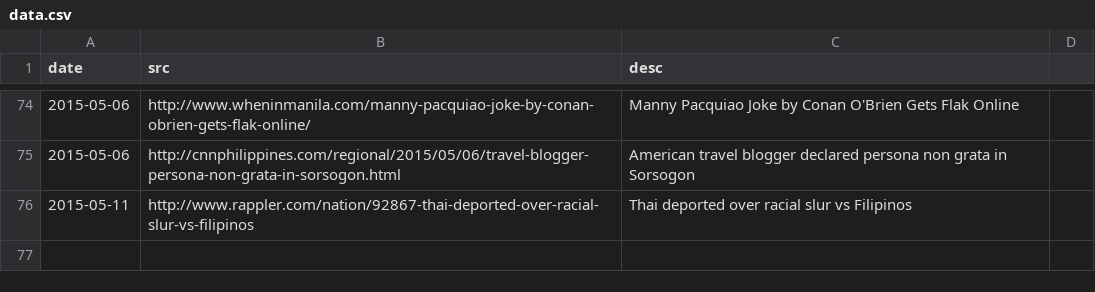
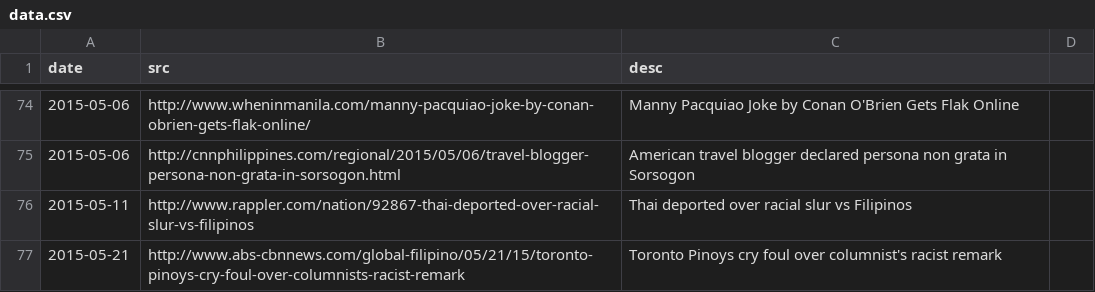
Before and after one commit to torchapps/butthurt, a CSV file: data.csv, drawn as a sheet; only a part is shown, gaps mark what is left out.

Commit message:
toronto nannies

```diff
--- a/data.csv
+++ b/data.csv
@@ -76 +76,2 @@ date,src,desc
 2015-05-11,http://www.rappler.com/nation/92867-thai-deported-over-racial-slur-vs-filipinos,Thai deported over racial slur vs Filipinos
+2015-05-21,http://www.abs-cbnnews.com/global-filipino/05/21/15/toronto-pinoys-cry-foul-over-columnists-racist-remark,Toronto Pinoys cry foul over columnist's racist remark
```
